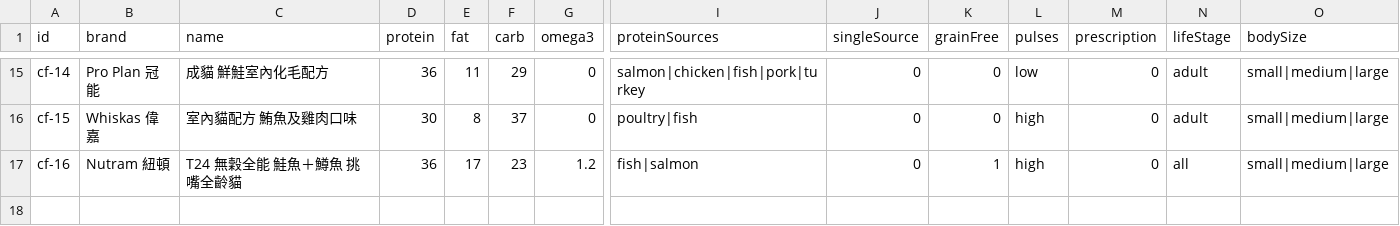
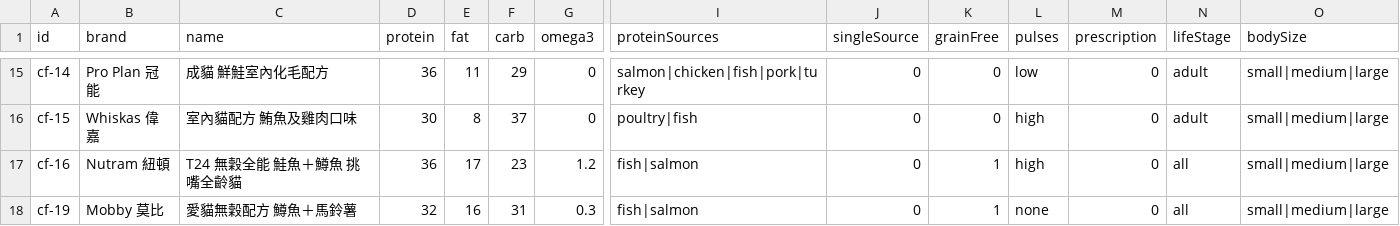
Before and after one commit to Tim-xuan-you/zone27-web, a CSV file: data/cat-food.csv, drawn as a sheet; only a part is shown, gaps mark what is left out; rows hold the shown columns only; the diff names each change by its address in the sheet, - before the commit and + after, or states it on an @@ line.

```diff
--- a/data/cat-food.csv
+++ b/data/cat-food.csv
+row 18: cf-19 | Mobby 莫比 | 愛貓無穀配方 鱒魚＋馬鈴薯 | 32 | 16 | 31 | 0.3 | fish|salmon | 0 | 1 | none | 0 | all | small|medium|large
```
Also changed, not shown: 7 other files.
